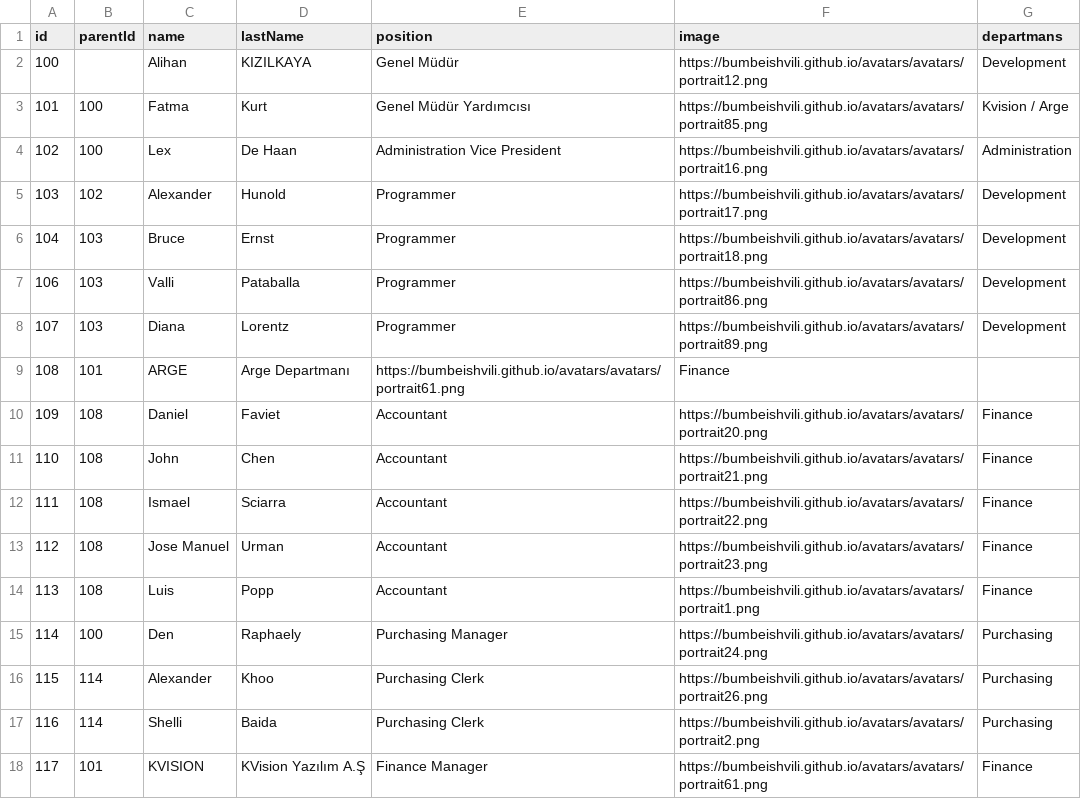
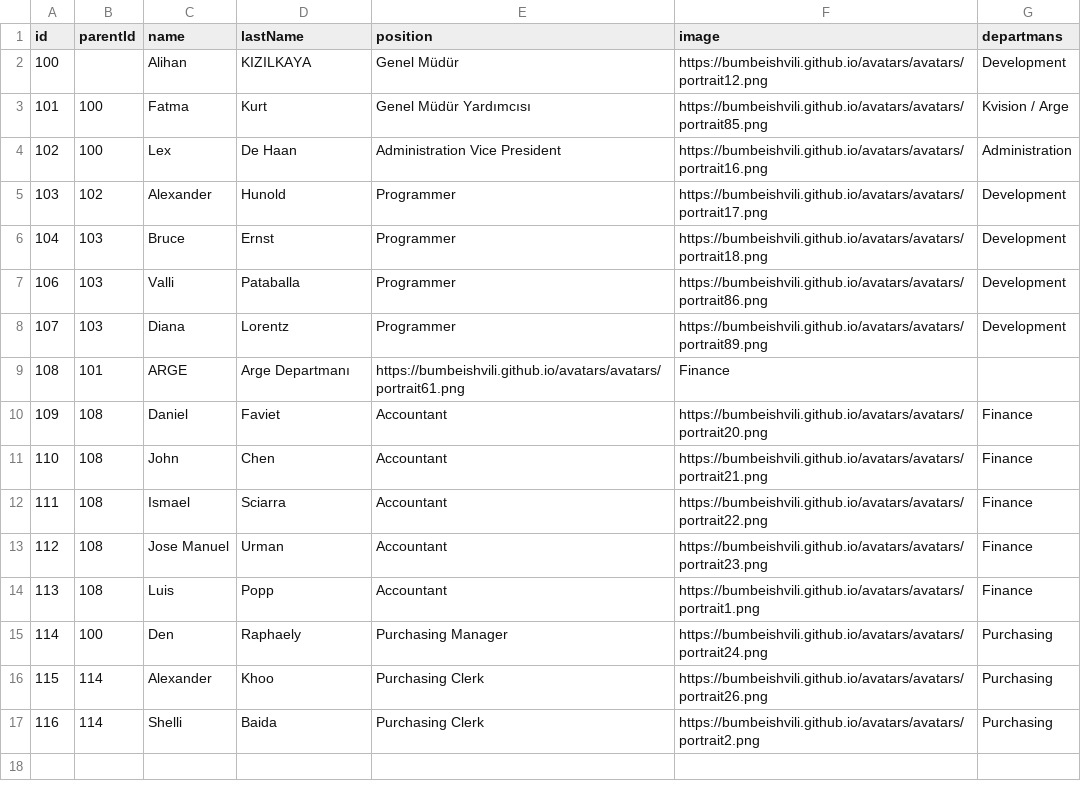
Before and after one commit to Murathaslak/Express-RESTFull-API, a CSV file: users.csv, drawn as a sheet; the diff names each change by its address in the sheet, - before the commit and + after, or states it on an @@ line.

Commit message:
Update users.csv

```diff
--- a/users.csv
+++ b/users.csv
-row 18: 117 | 101 | KVISION | KVision Yazılım A.Ş | Finance Manager | https://bumbeishvili.github.io/avatars/avatars/portrait61.png | Finance
```
